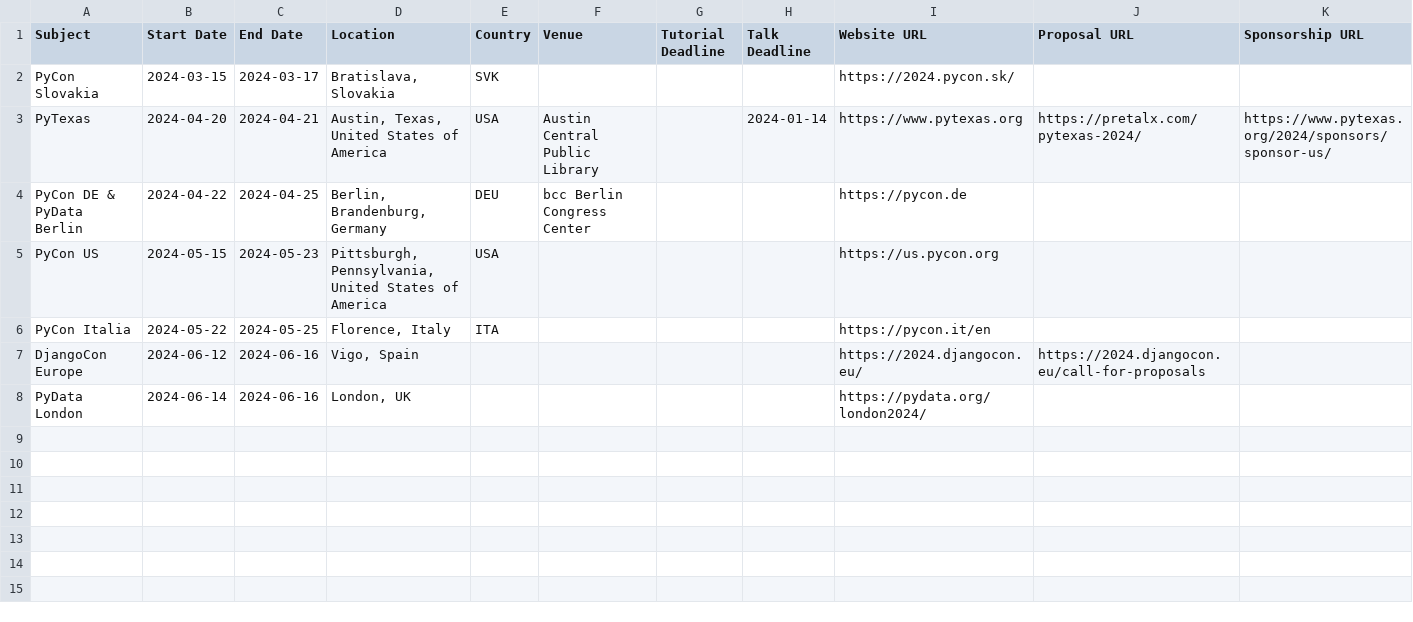
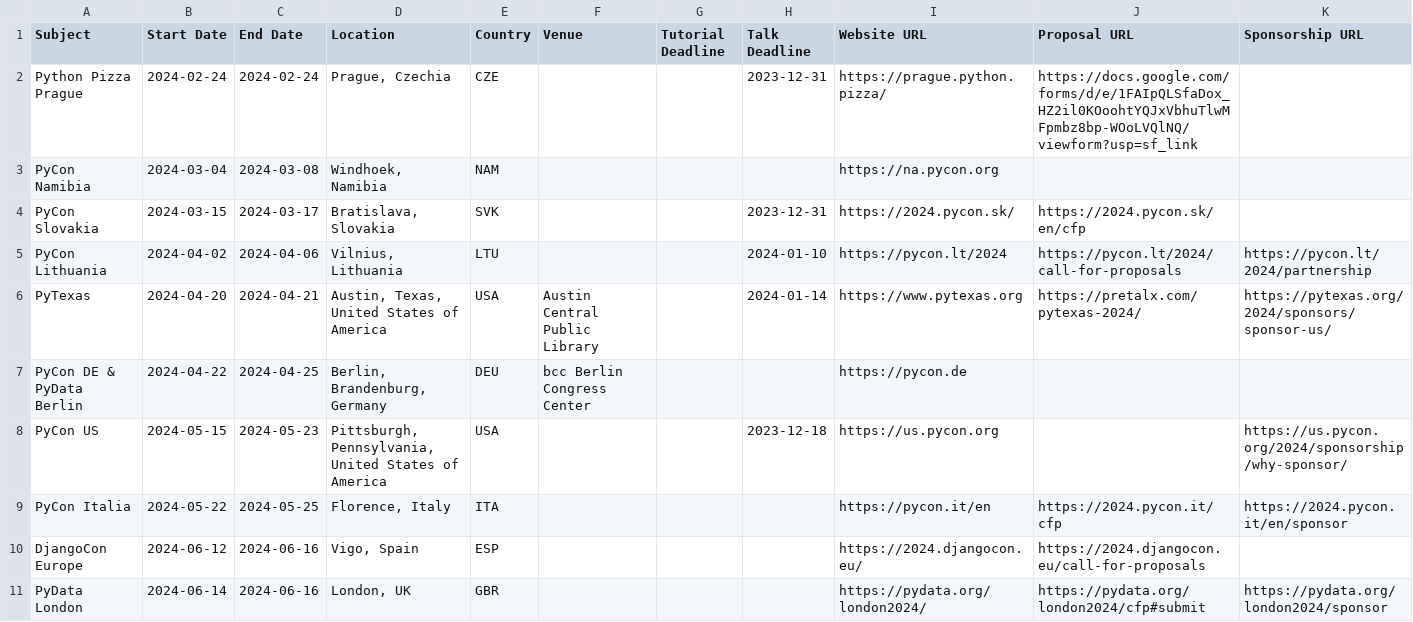
Before and after one commit to python-organizers/conferences, a CSV file: 2024.csv, drawn as a sheet.

```diff
--- a/2024.csv
+++ b/2024.csv
@@ -1,8 +1,11 @@
 Subject,Start Date,End Date,Location,Country,Venue,Tutorial Deadline,Talk Deadline,Website URL,Proposal URL,Sponsorship URL
-PyCon Slovakia,2024-03-15,2024-03-17,"Bratislava, Slovakia",SVK,,,,https://2024.pycon.sk/,,
-PyTexas,2024-04-20,2024-04-21,"Austin, Texas, United States of America",USA,Austin Central Public Library,,2024-01-14,https://www.pytexas.org,https://pretalx.com/pytexas-2024/,https://www.pytexas.org/2024/sponsors/sponsor-us/
+Python Pizza Prague,2024-02-24,2024-02-24,"Prague, Czechia",CZE,,,2023-12-31,https://prague.python.pizza/,https://docs.google.com/forms/d/e/1FAIpQLSfaDox_HZ2il0KOoohtYQJxVbhuTlwMFpmbz8bp-WOoLVQlNQ/viewform?usp=sf_link,
+PyCon Namibia,2024-03-04,2024-03-08,"Windhoek, Namibia",NAM,,,,https://na.pycon.org,,
+PyCon Slovakia,2024-03-15,2024-03-17,"Bratislava, Slovakia",SVK,,,2023-12-31,https://2024.pycon.sk/,https://2024.pycon.sk/en/cfp,
+PyCon Lithuania,2024-04-02,2024-04-06,"Vilnius, Lithuania",LTU,,,2024-01-10,https://pycon.lt/2024,https://pycon.lt/2024/call-for-proposals,https://pycon.lt/2024/partnership
+PyTexas,2024-04-20,2024-04-21,"Austin, Texas, United States of America",USA,Austin Central Public Library,,2024-01-14,https://www.pytexas.org,https://pretalx.com/pytexas-2024/,https://pytexas.org/2024/sponsors/sponsor-us/
 PyCon DE & PyData Berlin,2024-04-22,2024-04-25,"Berlin, Brandenburg, Germany",DEU,bcc Berlin Congress Center,,,https://pycon.de,,
-PyCon US,2024-05-15,2024-05-23,"Pittsburgh, Pennsylvania, United States of America",USA,,,,https://us.pycon.org,,
-PyCon Italia,2024-05-22,2024-05-25,"Florence, Italy",ITA,,,,https://pycon.it/en,,
-DjangoCon Europe,2024-06-12,2024-06-16,"Vigo, Spain",,,,,https://2024.djangocon.eu/,https://2024.djangocon.eu/call-for-proposals,
-PyData London,2024-06-14,2024-06-16,"London, UK",,,,,https://pydata.org/london2024/,,
+PyCon US,2024-05-15,2024-05-23,"Pittsburgh, Pennsylvania, United States of America",USA,,,2023-12-18,https://us.pycon.org,,https://us.pycon.org/2024/sponsorship/why-sponsor/
+PyCon Italia,2024-05-22,2024-05-25,"Florence, Italy",ITA,,,,https://pycon.it/en,https://2024.pycon.it/cfp,https://2024.pycon.it/en/sponsor
+DjangoCon Europe,2024-06-12,2024-06-16,"Vigo, Spain",ESP,,,,https://2024.djangocon.eu/,https://2024.djangocon.eu/call-for-proposals,
+PyData London,2024-06-14,2024-06-16,"London, UK",GBR,,,,https://pydata.org/london2024/,https://pydata.org/london2024/cfp#submit,https://pydata.org/london2024/sponsor
```
Also changed, not shown: 2023.csv.
